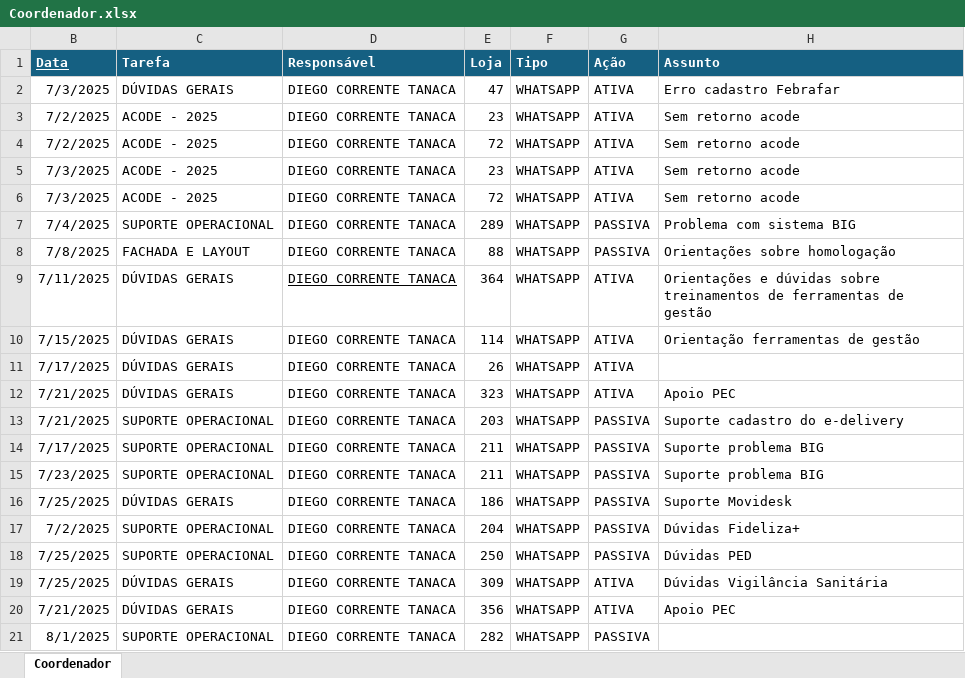
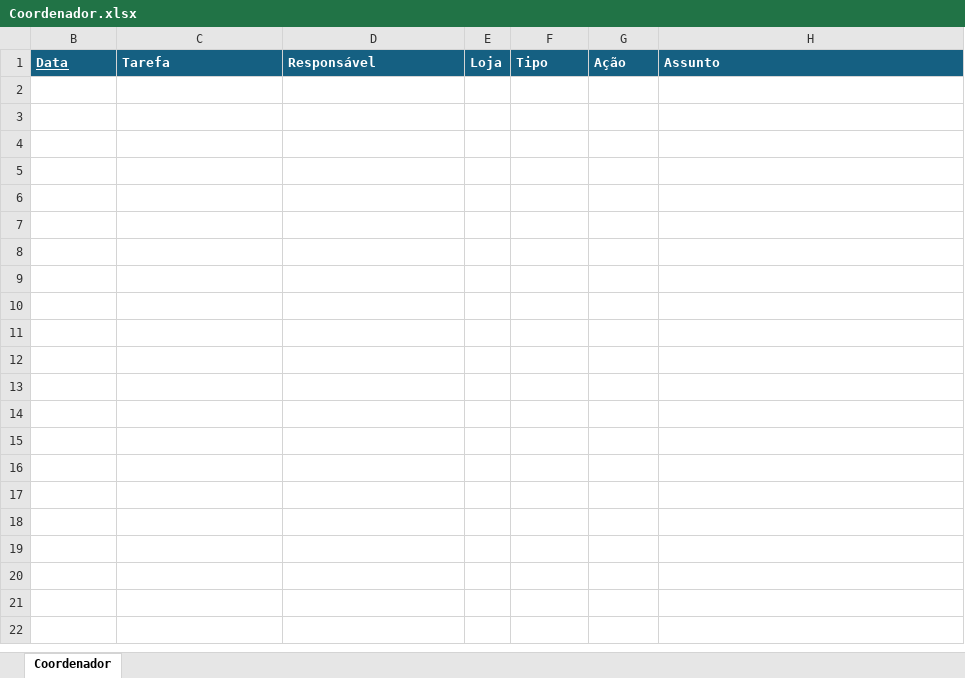
Before and after one commit to drogamais/painel_de_atendimentos, an Excel workbook: Data/Coordenador.xlsx, sheet Coordenador, drawn as a sheet; only a part is shown; values as stored, in another font and other column widths than the file's, no borders; table styles not drawn; the diff covers the shown part only; the diff names each change by its address in the sheet, - before the commit and + after, or states it on an @@ line.

```diff
--- a/Data/Coordenador.xlsx (sheet Coordenador)
+++ b/Data/Coordenador.xlsx (sheet Coordenador)
-row 2: 7/3/2025 | DÚVIDAS GERAIS | DIEGO CORRENTE TANACA | 47 | WHATSAPP | ATIVA | Erro cadastro Febrafar
-row 3: 7/2/2025 | ACODE - 2025 | DIEGO CORRENTE TANACA | 23 | WHATSAPP | ATIVA | Sem retorno acode
-row 4: 7/2/2025 | ACODE - 2025 | DIEGO CORRENTE TANACA | 72 | WHATSAPP | ATIVA | Sem retorno acode
-row 5: 7/3/2025 | ACODE - 2025 | DIEGO CORRENTE TANACA | 23 | WHATSAPP | ATIVA | Sem retorno acode
-row 6: 7/3/2025 | ACODE - 2025 | DIEGO CORRENTE TANACA | 72 | WHATSAPP | ATIVA | Sem retorno acode
-row 7: 7/4/2025 | SUPORTE OPERACIONAL | DIEGO CORRENTE TANACA | 289 | WHATSAPP | PASSIVA | Problema com sistema BIG
-row 8: 7/8/2025 | FACHADA E LAYOUT | DIEGO CORRENTE TANACA | 88 | WHATSAPP | PASSIVA | Orientações sobre homologação
-row 9: 7/11/2025 | DÚVIDAS GERAIS | DIEGO CORRENTE TANACA | 364 | WHATSAPP | ATIVA | Orientações e dúvidas sobre treinamentos de ferramentas de gestão
-row 10: 7/15/2025 | DÚVIDAS GERAIS | DIEGO CORRENTE TANACA | 114 | WHATSAPP | ATIVA | Orientação ferramentas de gestão
-row 11: 7/17/2025 | DÚVIDAS GERAIS | DIEGO CORRENTE TANACA | 26 | WHATSAPP | ATIVA
-row 12: 7/21/2025 | DÚVIDAS GERAIS | DIEGO CORRENTE TANACA | 323 | WHATSAPP | ATIVA | Apoio PEC
-row 13: 7/21/2025 | SUPORTE OPERACIONAL | DIEGO CORRENTE TANACA | 203 | WHATSAPP | PASSIVA | Suporte cadastro do e-delivery
-row 14: 7/17/2025 | SUPORTE OPERACIONAL | DIEGO CORRENTE TANACA | 211 | WHATSAPP | PASSIVA | Suporte problema BIG
-row 15: 7/23/2025 | SUPORTE OPERACIONAL | DIEGO CORRENTE TANACA | 211 | WHATSAPP | PASSIVA | Suporte problema BIG
-row 16: 7/25/2025 | DÚVIDAS GERAIS | DIEGO CORRENTE TANACA | 186 | WHATSAPP | PASSIVA | Suporte Movidesk
-row 17: 7/2/2025 | SUPORTE OPERACIONAL | DIEGO CORRENTE TANACA | 204 | WHATSAPP | PASSIVA | Dúvidas Fideliza+
-row 18: 7/25/2025 | SUPORTE OPERACIONAL | DIEGO CORRENTE TANACA | 250 | WHATSAPP | PASSIVA | Dúvidas PED
-row 19: 7/25/2025 | DÚVIDAS GERAIS | DIEGO CORRENTE TANACA | 309 | WHATSAPP | ATIVA | Dúvidas Vigilância Sanitária
-row 20: 7/21/2025 | DÚVIDAS GERAIS | DIEGO CORRENTE TANACA | 356 | WHATSAPP | ATIVA | Apoio PEC
-row 21: 8/1/2025 | SUPORTE OPERACIONAL | DIEGO CORRENTE TANACA | 282 | WHATSAPP | PASSIVA
```
Also changed, not shown: 71 removed rows elsewhere in this sheet, hidden cells, Data/Auditor_3.xlsx, Data/Auditor_4.xlsx, 5 other files.
